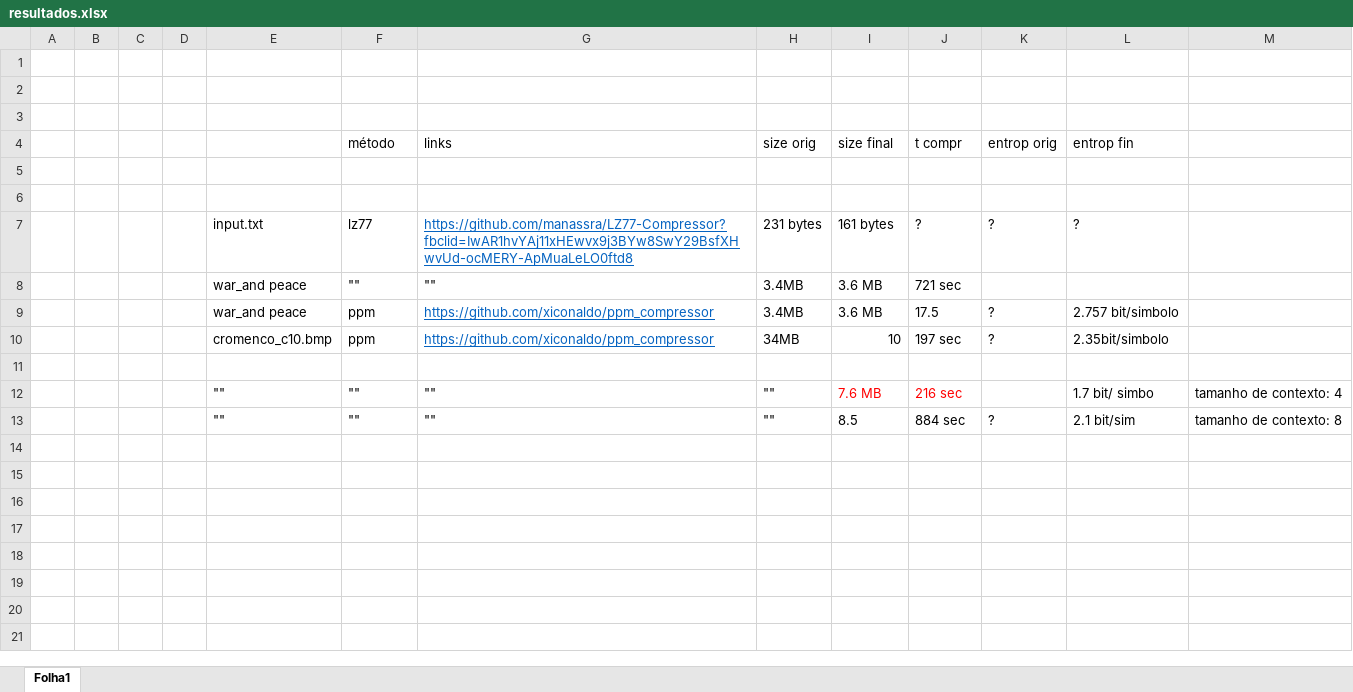
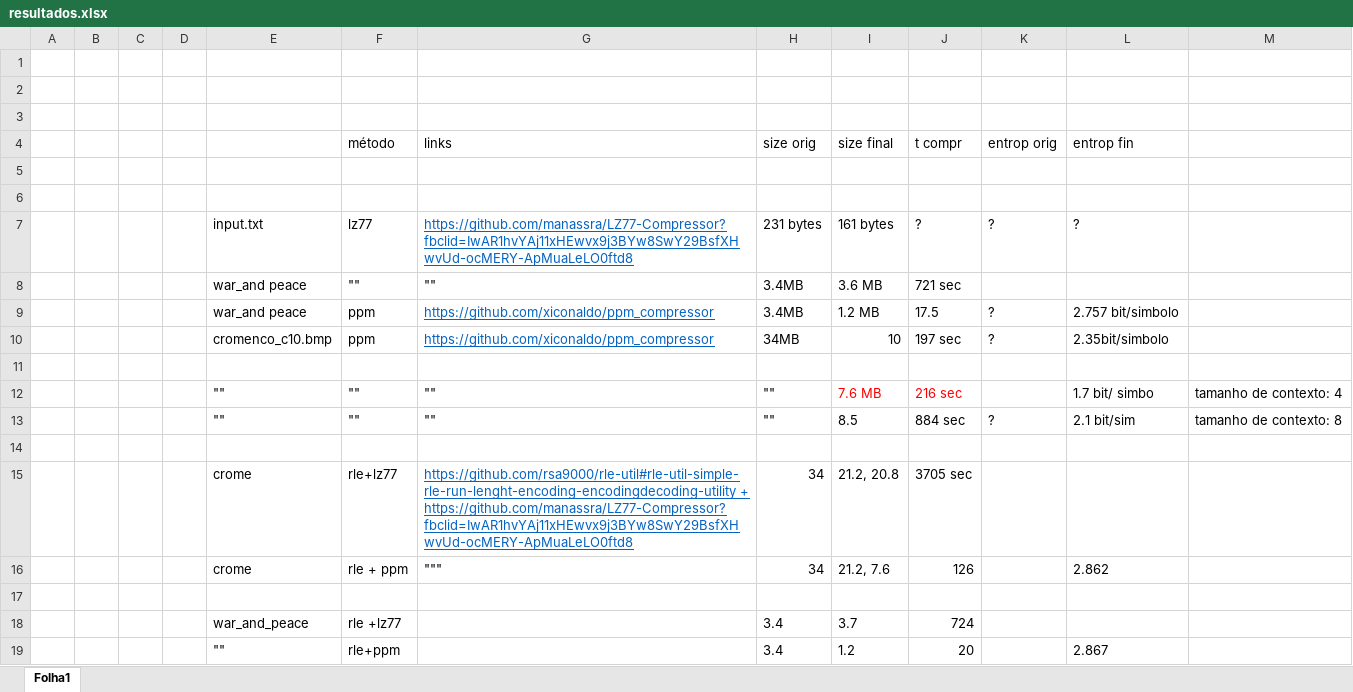
Before and after one commit to jteixeira00/PL2-TI, an Excel workbook: resultados.xlsx, sheet Folha1, drawn as a sheet; values as stored, in another font and other column widths than the file's, no borders; the diff names each change by its address in the sheet, - before the commit and + after, or states it on an @@ line.

```diff
--- a/resultados.xlsx (sheet Folha1)
+++ b/resultados.xlsx (sheet Folha1)
-I9 (size final): 3.6 MB
+I9 (size final): 1.2 MB
+row 14: (empty)
+row 15:  |  |  |  | crome | rle+lz77 | https://github.com/rsa9000/rle-util#rle-util-simple-rle-run-lenght-encoding-encodingdecoding-utility + https://github.com/manassra/LZ77-Compressor?fbclid=IwAR1hvYAj11xHEwvx9j3BYw8SwY29BsfXHwvUd-ocMERY-ApMuaLeLO0ftd8 | 34 | 21.2, 20.8 | 3705 sec
+row 16:  |  |  |  | crome | rle + ppm | """ | 34 | 21.2, 7.6 | 126 |  | 2.862
+row 17: (empty)
+row 18:  |  |  |  | war_and_peace | rle +lz77 |  | 3.4 | 3.7 | 724
+row 19:  |  |  |  | "" | rle+ppm |  | 3.4 | 1.2 | 20 |  | 2.867
```
Also changed, not shown: 2 other files.
